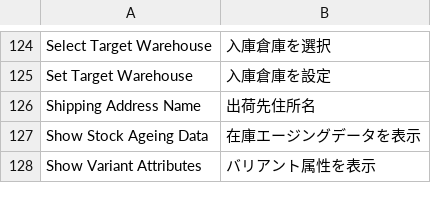
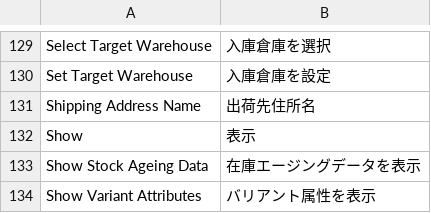
Before and after one commit to lifegence/frappe_japanese_translations, a CSV file: translations/overrides/version-15.csv, drawn as a sheet; only a part is shown, gaps mark what is left out; the diff covers the shown part only; the diff names each change by its address in the sheet, - before the commit and + after, or states it on an @@ line.

```diff
--- a/translations/overrides/version-15.csv
+++ b/translations/overrides/version-15.csv
+row 132: Show | 表示
```
Also changed, not shown: 5 added rows elsewhere in this file.
